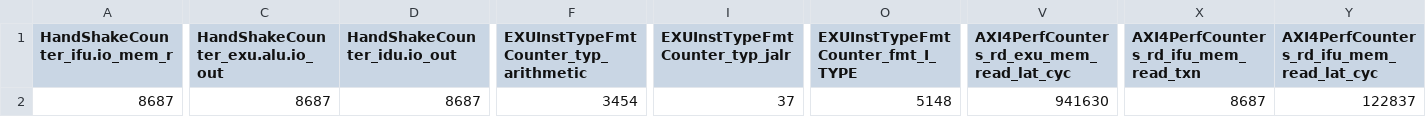
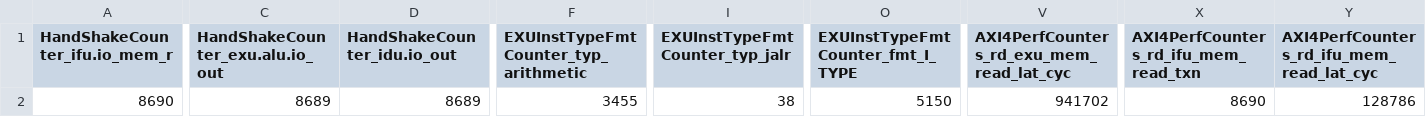
Before and after one commit to WangYiJie020/ysyx-workbench, a CSV file: npc/socperf.rawdata.csv, drawn as a sheet; only a part is shown, gaps mark what is left out; the diff covers the shown part only; the diff names each change by its address in the sheet, - before the commit and + after, or states it on an @@ line.

Commit message:
> sim RTL ysyx_25100261 Wang Yi Jie Linux LAPTOP-4JBL9JGU 6.6.87.2-microsoft-standard-WSL2 #1 SMP PREEMPT_DYNAMIC Thu Jun  5 18:30:46 UTC 2025 x86_64 x86_64 x86_64 GNU/Linux  20:25:41 up 1 day, 14:05,  1 user,  load average: 2.57, 2.37, 1.92

```diff
--- a/npc/socperf.rawdata.csv
+++ b/npc/socperf.rawdata.csv
-A2 (HandShakeCounter_ifu.io_mem_r): 8687
+A2 (HandShakeCounter_ifu.io_mem_r): 8690
-C2 (HandShakeCounter_exu.alu.io_out): 8687
+C2 (HandShakeCounter_exu.alu.io_out): 8689
-D2 (HandShakeCounter_idu.io_out): 8687
+D2 (HandShakeCounter_idu.io_out): 8689
-F2: 3454
+F2: 3455
-I2 (EXUInstTypeFmtCounter_typ_jalr): 37
+I2 (EXUInstTypeFmtCounter_typ_jalr): 38
-O2 (EXUInstTypeFmtCounter_fmt_I_TYPE): 5148
+O2 (EXUInstTypeFmtCounter_fmt_I_TYPE): 5150
-V2: 941630
+V2: 941702
-X2: 8687
+X2: 8690
-Y2: 122837
+Y2: 128786
```
Also changed, not shown: 10 edited cells elsewhere in this file, 2 other files.
